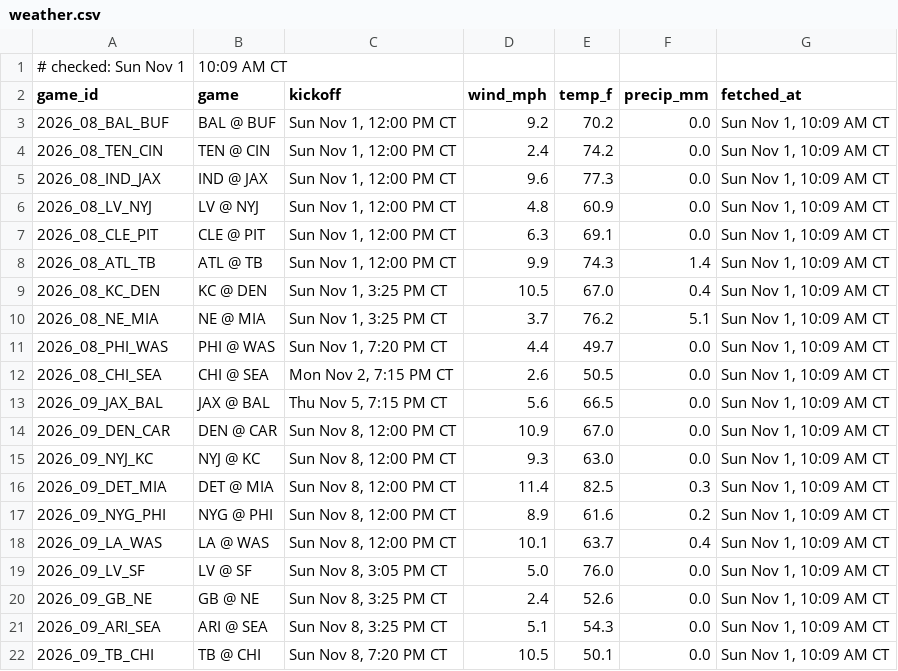
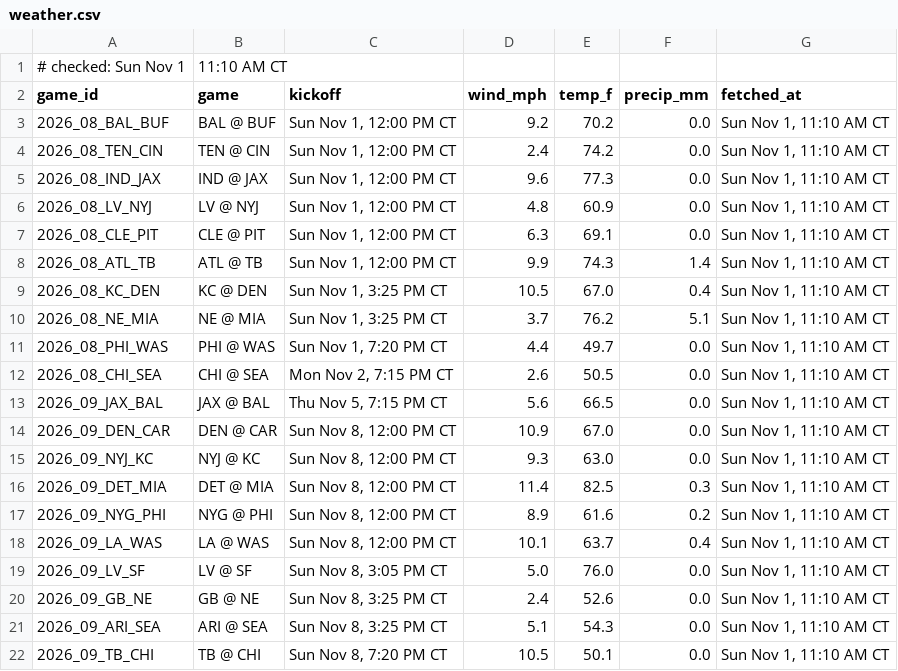
Before and after one commit to Ratboy3/The-Rat-Report, a CSV file: weather.csv, drawn as a sheet.

```diff
--- a/weather.csv
+++ b/weather.csv
@@ -1,22 +1,22 @@
-# checked: Sun Nov 1, 10:09 AM CT
+# checked: Sun Nov 1, 11:10 AM CT
 game_id,game,kickoff,wind_mph,temp_f,precip_mm,fetched_at
-2026_08_BAL_BUF,BAL @ BUF,"Sun Nov 1, 12:00 PM CT",9.2,70.2,0.0,"Sun Nov 1, 10:09 AM CT"
-2026_08_TEN_CIN,TEN @ CIN,"Sun Nov 1, 12:00 PM CT",2.4,74.2,0.0,"Sun Nov 1, 10:09 AM CT"
-2026_08_IND_JAX,IND @ JAX,"Sun Nov 1, 12:00 PM CT",9.6,77.3,0.0,"Sun Nov 1, 10:09 AM CT"
-2026_08_LV_NYJ,LV @ NYJ,"Sun Nov 1, 12:00 PM CT",4.8,60.9,0.0,"Sun Nov 1, 10:09 AM CT"
-2026_08_CLE_PIT,CLE @ PIT,"Sun Nov 1, 12:00 PM CT",6.3,69.1,0.0,"Sun Nov 1, 10:09 AM CT"
-2026_08_ATL_TB,ATL @ TB,"Sun Nov 1, 12:00 PM CT",9.9,74.3,1.4,"Sun Nov 1, 10:09 AM CT"
-2026_08_KC_DEN,KC @ DEN,"Sun Nov 1, 3:25 PM CT",10.5,67.0,0.4,"Sun Nov 1, 10:09 AM CT"
-2026_08_NE_MIA,NE @ MIA,"Sun Nov 1, 3:25 PM CT",3.7,76.2,5.1,"Sun Nov 1, 10:09 AM CT"
-2026_08_PHI_WAS,PHI @ WAS,"Sun Nov 1, 7:20 PM CT",4.4,49.7,0.0,"Sun Nov 1, 10:09 AM CT"
-2026_08_CHI_SEA,CHI @ SEA,"Mon Nov 2, 7:15 PM CT",2.6,50.5,0.0,"Sun Nov 1, 10:09 AM CT"
-2026_09_JAX_BAL,JAX @ BAL,"Thu Nov 5, 7:15 PM CT",5.6,66.5,0.0,"Sun Nov 1, 10:09 AM CT"
-2026_09_DEN_CAR,DEN @ CAR,"Sun Nov 8, 12:00 PM CT",10.9,67.0,0.0,"Sun Nov 1, 10:09 AM CT"
-2026_09_NYJ_KC,NYJ @ KC,"Sun Nov 8, 12:00 PM CT",9.3,63.0,0.0,"Sun Nov 1, 10:09 AM CT"
-2026_09_DET_MIA,DET @ MIA,"Sun Nov 8, 12:00 PM CT",11.4,82.5,0.3,"Sun Nov 1, 10:09 AM CT"
-2026_09_NYG_PHI,NYG @ PHI,"Sun Nov 8, 12:00 PM CT",8.9,61.6,0.2,"Sun Nov 1, 10:09 AM CT"
-2026_09_LA_WAS,LA @ WAS,"Sun Nov 8, 12:00 PM CT",10.1,63.7,0.4,"Sun Nov 1, 10:09 AM CT"
-2026_09_LV_SF,LV @ SF,"Sun Nov 8, 3:05 PM CT",5.0,76.0,0.0,"Sun Nov 1, 10:09 AM CT"
-2026_09_GB_NE,GB @ NE,"Sun Nov 8, 3:25 PM CT",2.4,52.6,0.0,"Sun Nov 1, 10:09 AM CT"
-2026_09_ARI_SEA,ARI @ SEA,"Sun Nov 8, 3:25 PM CT",5.1,54.3,0.0,"Sun Nov 1, 10:09 AM CT"
-2026_09_TB_CHI,TB @ CHI,"Sun Nov 8, 7:20 PM CT",10.5,50.1,0.0,"Sun Nov 1, 10:09 AM CT"
+2026_08_BAL_BUF,BAL @ BUF,"Sun Nov 1, 12:00 PM CT",9.2,70.2,0.0,"Sun Nov 1, 11:10 AM CT"
+2026_08_TEN_CIN,TEN @ CIN,"Sun Nov 1, 12:00 PM CT",2.4,74.2,0.0,"Sun Nov 1, 11:10 AM CT"
+2026_08_IND_JAX,IND @ JAX,"Sun Nov 1, 12:00 PM CT",9.6,77.3,0.0,"Sun Nov 1, 11:10 AM CT"
+2026_08_LV_NYJ,LV @ NYJ,"Sun Nov 1, 12:00 PM CT",4.8,60.9,0.0,"Sun Nov 1, 11:10 AM CT"
+2026_08_CLE_PIT,CLE @ PIT,"Sun Nov 1, 12:00 PM CT",6.3,69.1,0.0,"Sun Nov 1, 11:10 AM CT"
+2026_08_ATL_TB,ATL @ TB,"Sun Nov 1, 12:00 PM CT",9.9,74.3,1.4,"Sun Nov 1, 11:10 AM CT"
+2026_08_KC_DEN,KC @ DEN,"Sun Nov 1, 3:25 PM CT",10.5,67.0,0.4,"Sun Nov 1, 11:10 AM CT"
+2026_08_NE_MIA,NE @ MIA,"Sun Nov 1, 3:25 PM CT",3.7,76.2,5.1,"Sun Nov 1, 11:10 AM CT"
+2026_08_PHI_WAS,PHI @ WAS,"Sun Nov 1, 7:20 PM CT",4.4,49.7,0.0,"Sun Nov 1, 11:10 AM CT"
+2026_08_CHI_SEA,CHI @ SEA,"Mon Nov 2, 7:15 PM CT",2.6,50.5,0.0,"Sun Nov 1, 11:10 AM CT"
+2026_09_JAX_BAL,JAX @ BAL,"Thu Nov 5, 7:15 PM CT",5.6,66.5,0.0,"Sun Nov 1, 11:10 AM CT"
+2026_09_DEN_CAR,DEN @ CAR,"Sun Nov 8, 12:00 PM CT",10.9,67.0,0.0,"Sun Nov 1, 11:10 AM CT"
+2026_09_NYJ_KC,NYJ @ KC,"Sun Nov 8, 12:00 PM CT",9.3,63.0,0.0,"Sun Nov 1, 11:10 AM CT"
+2026_09_DET_MIA,DET @ MIA,"Sun Nov 8, 12:00 PM CT",11.4,82.5,0.3,"Sun Nov 1, 11:10 AM CT"
+2026_09_NYG_PHI,NYG @ PHI,"Sun Nov 8, 12:00 PM CT",8.9,61.6,0.2,"Sun Nov 1, 11:10 AM CT"
+2026_09_LA_WAS,LA @ WAS,"Sun Nov 8, 12:00 PM CT",10.1,63.7,0.4,"Sun Nov 1, 11:10 AM CT"
+2026_09_LV_SF,LV @ SF,"Sun Nov 8, 3:05 PM CT",5.0,76.0,0.0,"Sun Nov 1, 11:10 AM CT"
+2026_09_GB_NE,GB @ NE,"Sun Nov 8, 3:25 PM CT",2.4,52.6,0.0,"Sun Nov 1, 11:10 AM CT"
+2026_09_ARI_SEA,ARI @ SEA,"Sun Nov 8, 3:25 PM CT",5.1,54.3,0.0,"Sun Nov 1, 11:10 AM CT"
+2026_09_TB_CHI,TB @ CHI,"Sun Nov 8, 7:20 PM CT",10.5,50.1,0.0,"Sun Nov 1, 11:10 AM CT"
```
